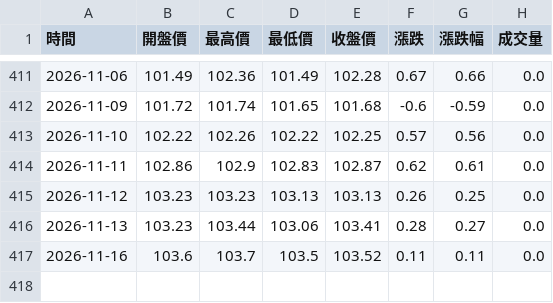
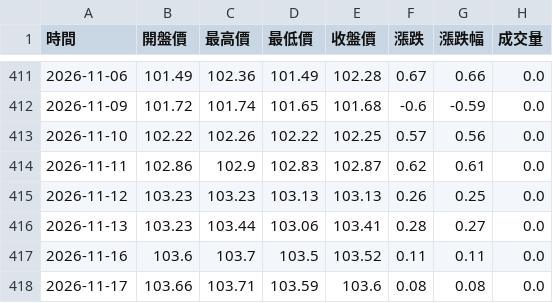
Before and after one commit to hawk82508-cloud/US-Dollar-Index, a CSV file: raw_daily.csv, drawn as a sheet; only a part is shown, gaps mark what is left out; the diff names each change by its address in the sheet, - before the commit and + after, or states it on an @@ line.

```diff
--- a/raw_daily.csv
+++ b/raw_daily.csv
+row 418: 2026-11-17 | 103.66 | 103.71 | 103.59 | 103.6 | 0.08 | 0.08 | 0.0
```
Also changed, not shown: raw_monthly.csv, raw_weekly.csv, 1 other file.
